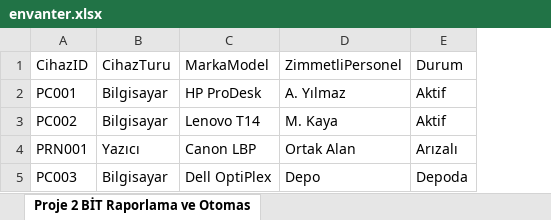
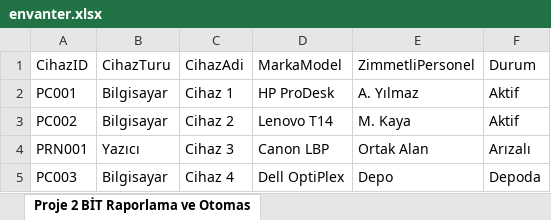
Before and after one commit to DehaTetik/bitraporlamaaraci, an Excel workbook: data_input/envanter.xlsx, sheet Proje 2 BİT Raporlama ve Otomas, drawn as a sheet; values as stored, in another font and other column widths than the file's, no borders; charts and pictures not drawn; the diff names each change by its address in the sheet, - before the commit and + after, or states it on an @@ line.

```diff
--- a/data_input/envanter.xlsx (sheet Proje 2 BİT Raporlama ve Otomas)
+++ b/data_input/envanter.xlsx (sheet Proje 2 BİT Raporlama ve Otomas)
+column C (CihazAdi), rows 2-5: Cihaz 1 | Cihaz 2 | Cihaz 3 | Cihaz 4
```
Also changed, not shown: charts or pictures, data_input/ariza_kayitlari.xlsx, 3 other files.
